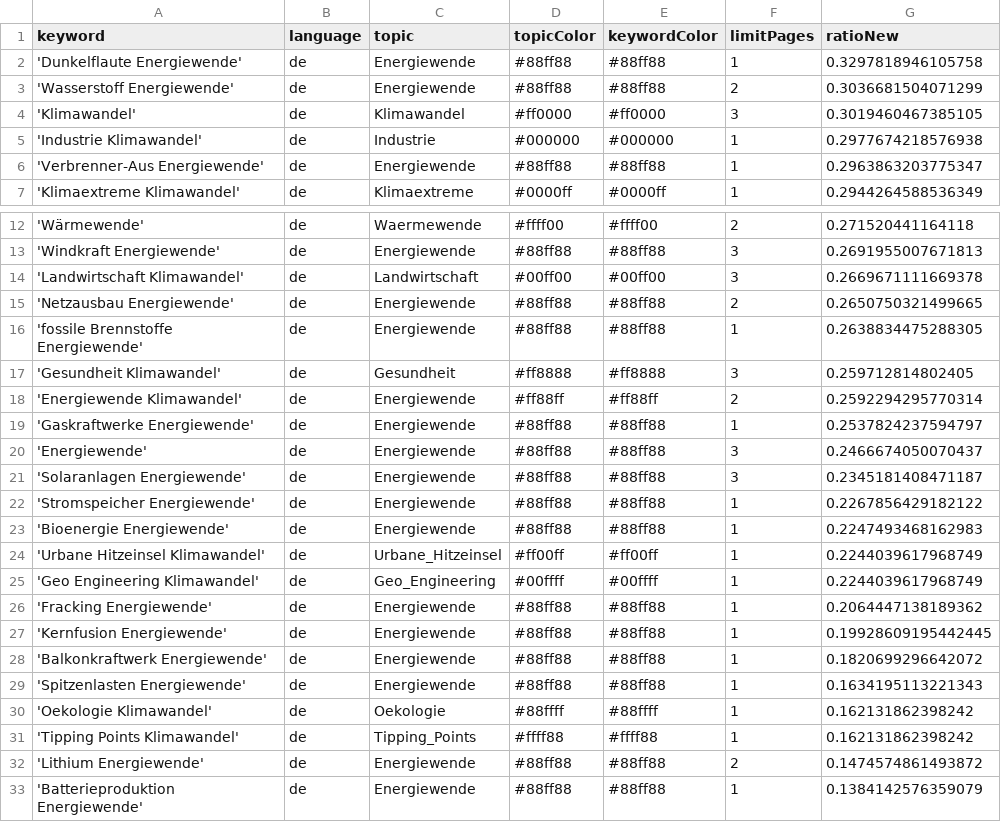
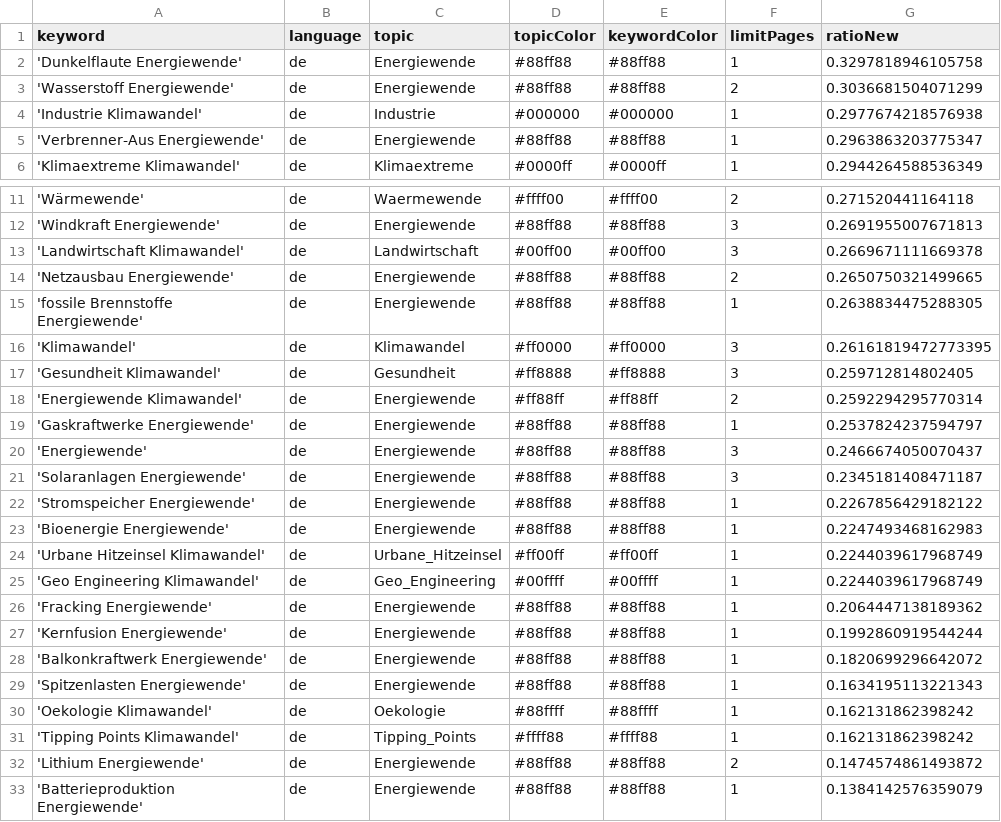
Before and after one commit to daschu83-news/climateIsComing, a CSV file: keywords.csv, drawn as a sheet; only a part is shown, gaps mark what is left out.

Commit message:
Commit from GitHub Actions (harvest:0.0)

```diff
--- a/keywords.csv
+++ b/keywords.csv
@@ -3,3 +3,2 @@ keyword,language,topic,topicColor,keywordColor,limitPages,ratioNew
 'Wasserstoff Energiewende',de,Energiewende,#88ff88,#88ff88,2,0.3036681504071299
-'Klimawandel',de,Klimawandel,#ff0000,#ff0000,3,0.3019460467385105
 'Industrie Klimawandel',de,Industrie,#000000,#000000,1,0.2977674218576938
@@ -16,2 +15,3 @@ keyword,language,topic,topicColor,keywordColor,limitPages,ratioNew
 'fossile Brennstoffe Energiewende',de,Energiewende,#88ff88,#88ff88,1,0.2638834475288305
+'Klimawandel',de,Klimawandel,#ff0000,#ff0000,3,0.26161819472773395
 'Gesundheit Klimawandel',de,Gesundheit,#ff8888,#ff8888,3,0.259712814802405
@@ -26,3 +26,3 @@ keyword,language,topic,topicColor,keywordColor,limitPages,ratioNew
 'Fracking Energiewende',de,Energiewende,#88ff88,#88ff88,1,0.2064447138189362
-'Kernfusion Energiewende',de,Energiewende,#88ff88,#88ff88,1,0.19928609195442445
+'Kernfusion Energiewende',de,Energiewende,#88ff88,#88ff88,1,0.1992860919544244
 'Balkonkraftwerk Energiewende',de,Energiewende,#88ff88,#88ff88,1,0.1820699296642072
```
